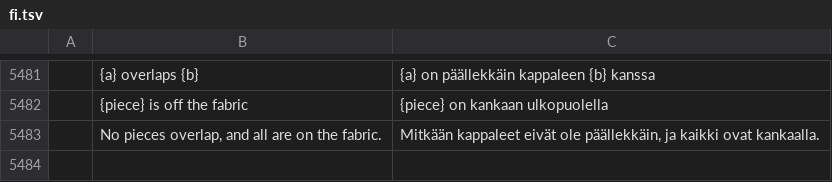
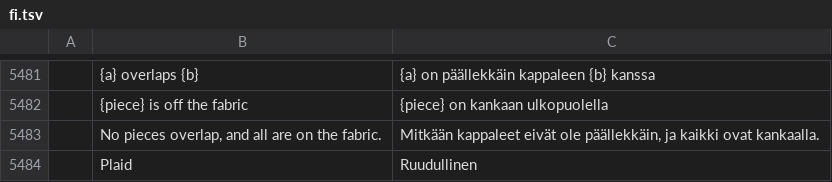
Before and after one commit to SiteSentrix/patternfoundry, a TSV file: crates/ui-egui/src/i18n/fi.tsv, drawn as a sheet; only a part is shown, gaps mark what is left out; the diff names each change by its address in the sheet, - before the commit and + after, or states it on an @@ line.

```diff
--- a/crates/ui-egui/src/i18n/fi.tsv
+++ b/crates/ui-egui/src/i18n/fi.tsv
+row 5484:  | Plaid | Ruudullinen
```
Also changed, not shown: crates/ui-egui/src/i18n/ja.tsv, crates/ui-egui/src/i18n/ka.tsv, 25 other files.
